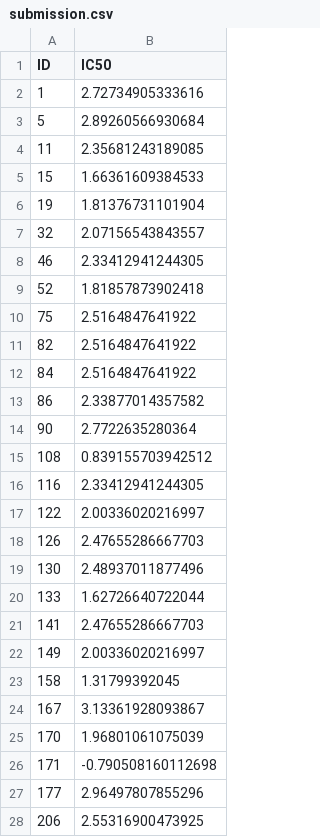
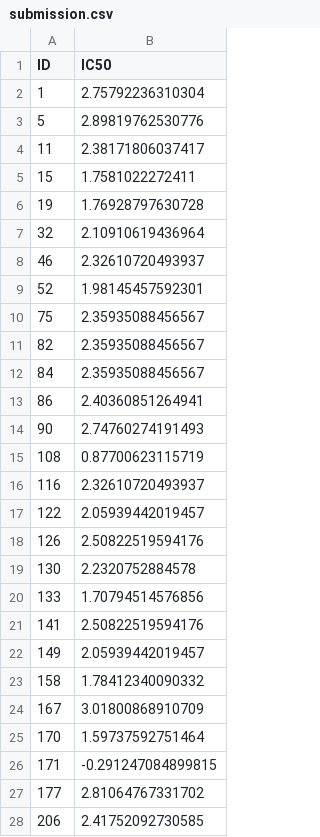
Before and after one commit to tcloaa/mini-pj2, a CSV file: drug2/submission.csv, drawn as a sheet; only a part is shown; the diff covers the shown part only.

```diff
--- a/drug2/submission.csv
+++ b/drug2/submission.csv
@@ -1,28 +1,28 @@
 "ID","IC50"
-1,2.72734905333616
-5,2.89260566930684
-11,2.35681243189085
-15,1.66361609384533
-19,1.81376731101904
-32,2.07156543843557
-46,2.33412941244305
-52,1.81857873902418
-75,2.5164847641922
-82,2.5164847641922
-84,2.5164847641922
-86,2.33877014357582
-90,2.7722635280364
-108,0.839155703942512
-116,2.33412941244305
-122,2.00336020216997
-126,2.47655286667703
-130,2.48937011877496
-133,1.62726640722044
-141,2.47655286667703
-149,2.00336020216997
-158,1.31799392045
-167,3.13361928093867
-170,1.96801061075039
-171,-0.790508160112698
-177,2.96497807855296
-206,2.55316900473925
+1,2.75792236310304
+5,2.89819762530776
+11,2.38171806037417
+15,1.7581022272411
+19,1.76928797630728
+32,2.10910619436964
+46,2.32610720493937
+52,1.98145457592301
+75,2.35935088456567
+82,2.35935088456567
+84,2.35935088456567
+86,2.40360851264941
+90,2.74760274191493
+108,0.87700623115719
+116,2.32610720493937
+122,2.05939442019457
+126,2.50822519594176
+130,2.2320752884578
+133,1.70794514576856
+141,2.50822519594176
+149,2.05939442019457
+158,1.78412340090332
+167,3.01800868910709
+170,1.59737592751464
+171,-0.291247084899815
+177,2.81064767331702
+206,2.41752092730585
```
Also changed, not shown: 73 edited cells elsewhere in this file, 1 other file.
